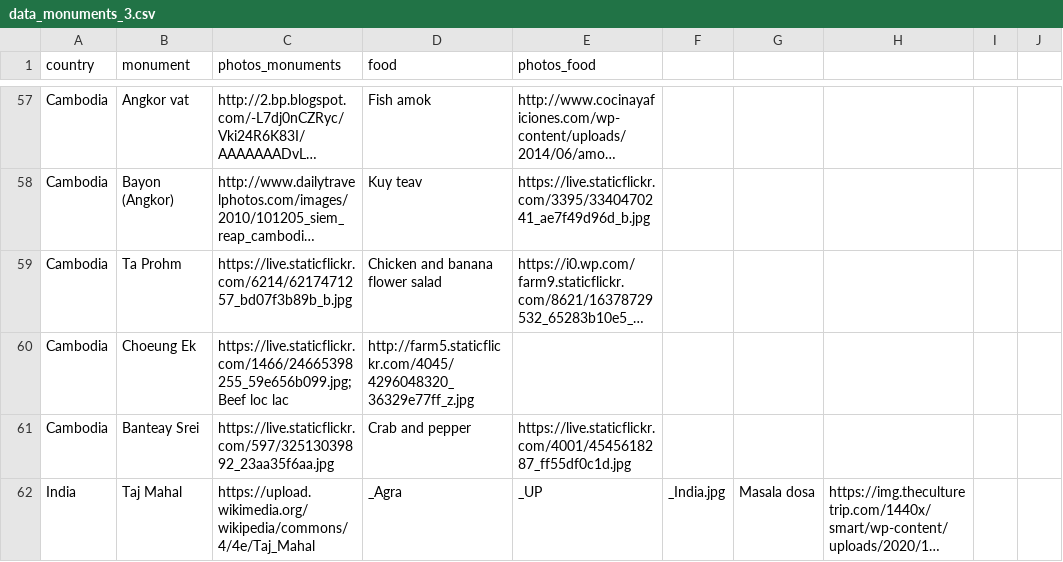
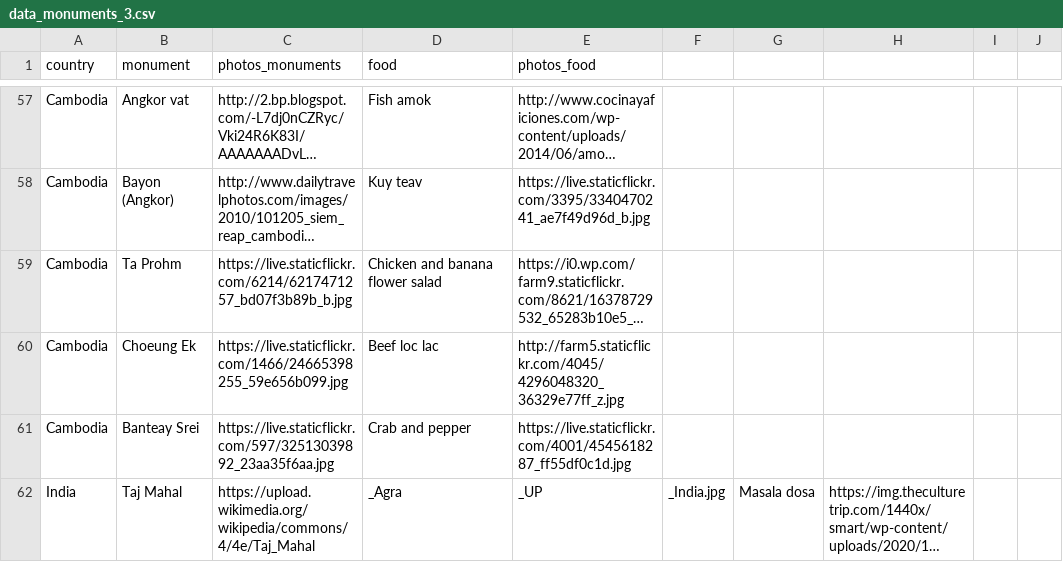
Before and after one commit to MaelBrenterch/data_visualizations, a CSV file: data_monuments_3.csv, drawn as a sheet; only a part is shown, gaps mark what is left out; long unchanged cells end in …; the diff names each change by its address in the sheet, - before the commit and + after, or states it on an @@ line.

Commit message:
Update data_monuments_3.csv

```diff
--- a/data_monuments_3.csv
+++ b/data_monuments_3.csv
-C60 (photos_monuments): https://live.staticflickr.com/1466/24665398255_59e656b099.jpg; Beef loc lac
+C60 (photos_monuments): https://live.staticflickr.com/1466/24665398255_59e656b099.jpg
-D60 (food): http://farm5.staticflickr.com/4045/4296048320_36329e77ff_z.jpg
+D60 (food): Beef loc lac
-E60 (photos_food): (empty)
+E60 (photos_food): http://farm5.staticflickr.com/4045/4296048320_36329e77ff_z.jpg
```
